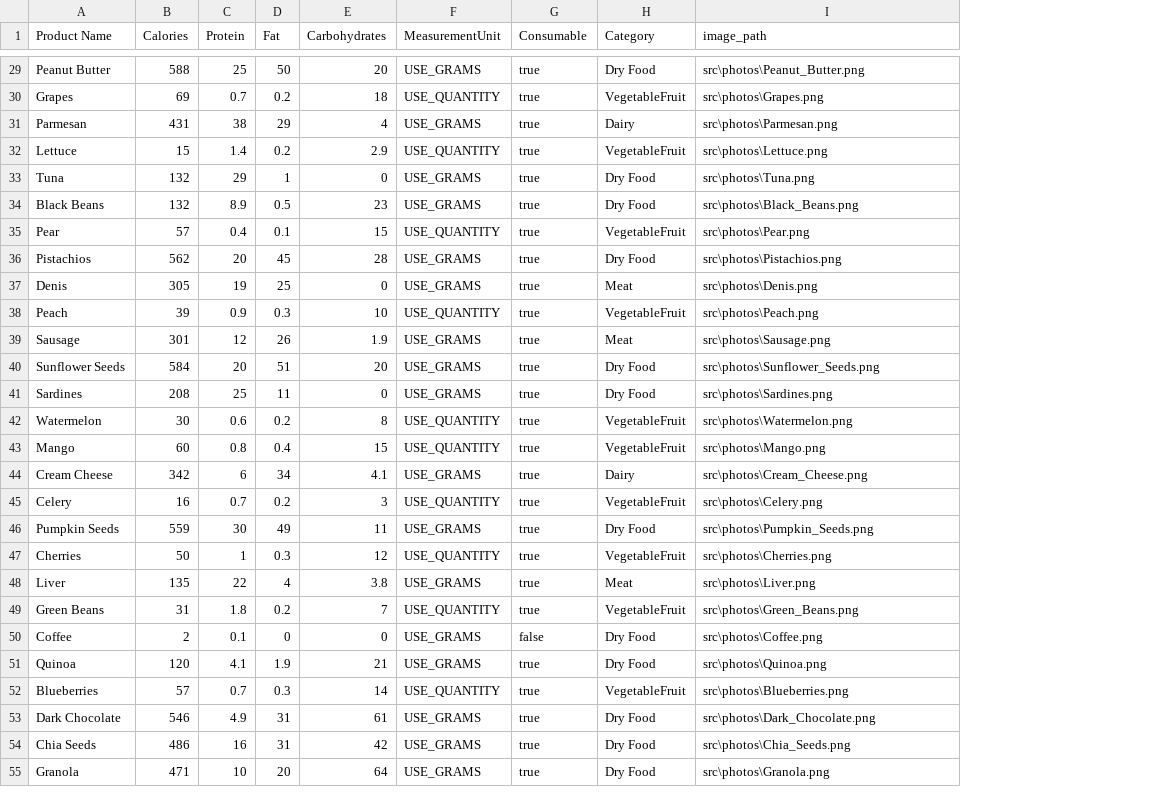
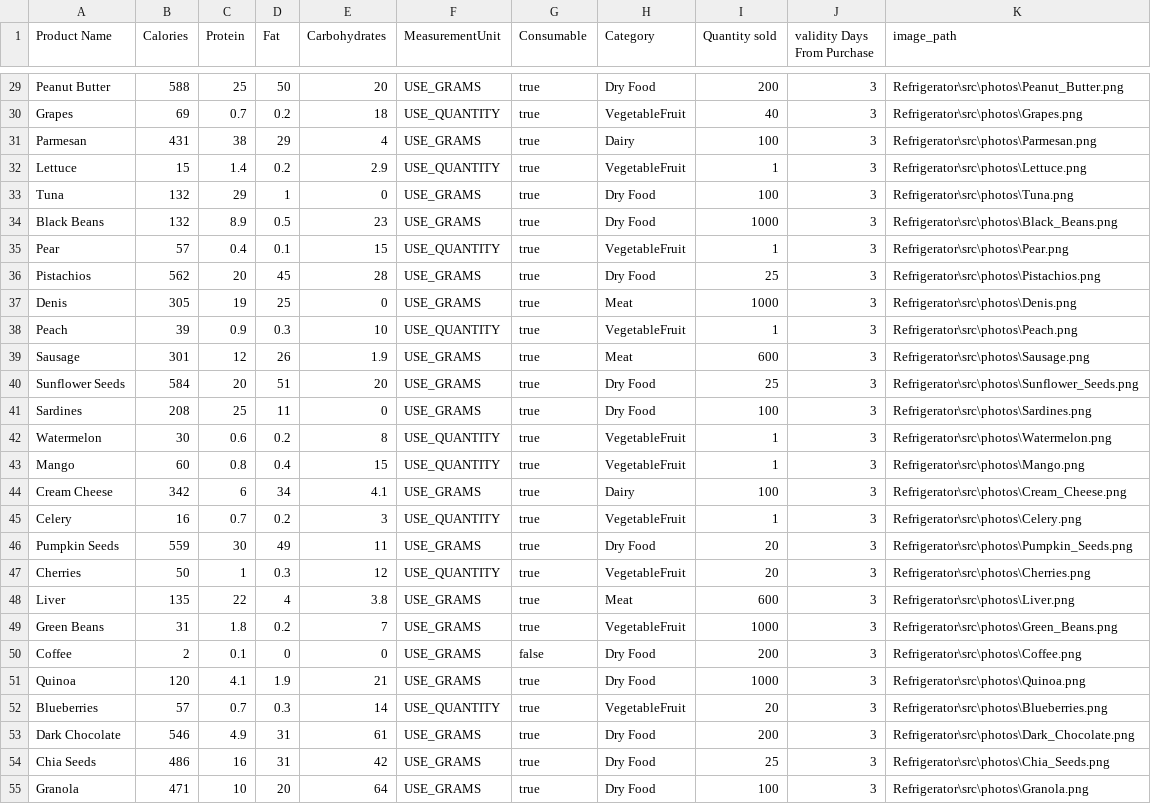
Before and after one commit to Malachivini/Refrigerator, a CSV file: refrigerator/ingredients.csv, drawn as a sheet; only a part is shown, gaps mark what is left out; addresses are those after the commit; the diff covers the shown part only; the diff names each change by its address in the sheet, - before the commit and + after, or states it on an @@ line.

```diff
--- a/refrigerator/ingredients.csv
+++ b/refrigerator/ingredients.csv
+column I (Quantity sold), rows 29-55: 200 | 40 | 100 | 1 | 100 | 1000 | 1 | 25 | 1000 | 1 | 600 | 25 | 100 | 1 | 1 | 100 | 1 | 20 | 20 | 600 | 1000 | 200 | 1000 | 20 | 200 | 25 | 100
+column J (validity Days From Purchase), rows 29-55: all 3
-K29 (image_path): src\photos\Peanut_Butter.png
+K29 (image_path): Refrigerator\src\photos\Peanut_Butter.png
-K30 (image_path): src\photos\Grapes.png
+K30 (image_path): Refrigerator\src\photos\Grapes.png
-K31 (image_path): src\photos\Parmesan.png
+K31 (image_path): Refrigerator\src\photos\Parmesan.png
-K32 (image_path): src\photos\Lettuce.png
+K32 (image_path): Refrigerator\src\photos\Lettuce.png
-K33 (image_path): src\photos\Tuna.png
+K33 (image_path): Refrigerator\src\photos\Tuna.png
-K34 (image_path): src\photos\Black_Beans.png
+K34 (image_path): Refrigerator\src\photos\Black_Beans.png
-K35 (image_path): src\photos\Pear.png
+K35 (image_path): Refrigerator\src\photos\Pear.png
-K36 (image_path): src\photos\Pistachios.png
+K36 (image_path): Refrigerator\src\photos\Pistachios.png
-K37 (image_path): src\photos\Denis.png
+K37 (image_path): Refrigerator\src\photos\Denis.png
-K38 (image_path): src\photos\Peach.png
+K38 (image_path): Refrigerator\src\photos\Peach.png
-K39 (image_path): src\photos\Sausage.png
+K39 (image_path): Refrigerator\src\photos\Sausage.png
-K40 (image_path): src\photos\Sunflower_Seeds.png
+K40 (image_path): Refrigerator\src\photos\Sunflower_Seeds.png
-K41 (image_path): src\photos\Sardines.png
+K41 (image_path): Refrigerator\src\photos\Sardines.png
-K42 (image_path): src\photos\Watermelon.png
+K42 (image_path): Refrigerator\src\photos\Watermelon.png
-K43 (image_path): src\photos\Mango.png
+K43 (image_path): Refrigerator\src\photos\Mango.png
-K44 (image_path): src\photos\Cream_Cheese.png
+K44 (image_path): Refrigerator\src\photos\Cream_Cheese.png
-K45 (image_path): src\photos\Celery.png
+K45 (image_path): Refrigerator\src\photos\Celery.png
-K46 (image_path): src\photos\Pumpkin_Seeds.png
+K46 (image_path): Refrigerator\src\photos\Pumpkin_Seeds.png
-K47 (image_path): src\photos\Cherries.png
+K47 (image_path): Refrigerator\src\photos\Cherries.png
-K48 (image_path): src\photos\Liver.png
+K48 (image_path): Refrigerator\src\photos\Liver.png
-F49 (MeasurementUnit): USE_QUANTITY
+F49 (MeasurementUnit): USE_GRAMS
-K49 (image_path): src\photos\Green_Beans.png
+K49 (image_path): Refrigerator\src\photos\Green_Beans.png
-K50 (image_path): src\photos\Coffee.png
+K50 (image_path): Refrigerator\src\photos\Coffee.png
-K51 (image_path): src\photos\Quinoa.png
+K51 (image_path): Refrigerator\src\photos\Quinoa.png
-K52 (image_path): src\photos\Blueberries.png
+K52 (image_path): Refrigerator\src\photos\Blueberries.png
-K53 (image_path): src\photos\Dark_Chocolate.png
+K53 (image_path): Refrigerator\src\photos\Dark_Chocolate.png
-K54 (image_path): src\photos\Chia_Seeds.png
+K54 (image_path): Refrigerator\src\photos\Chia_Seeds.png
-K55 (image_path): src\photos\Granola.png
+K55 (image_path): Refrigerator\src\photos\Granola.png
```
Also changed, not shown: 54 edited cells elsewhere in this file, 23 other files.
